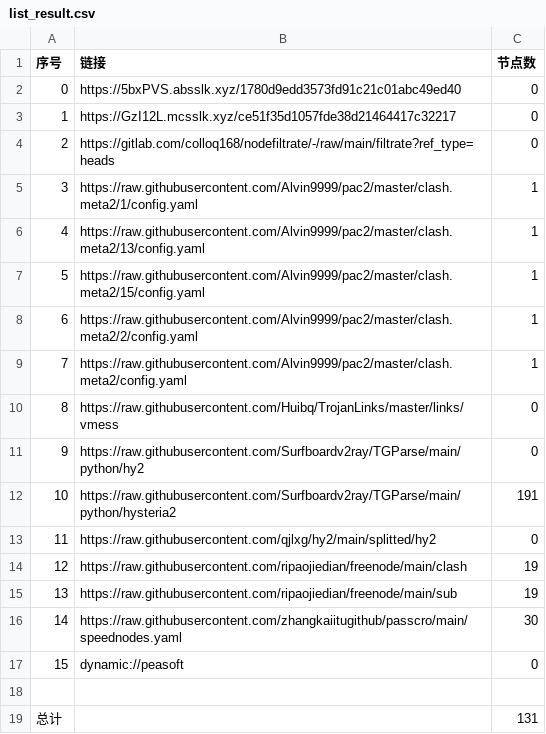
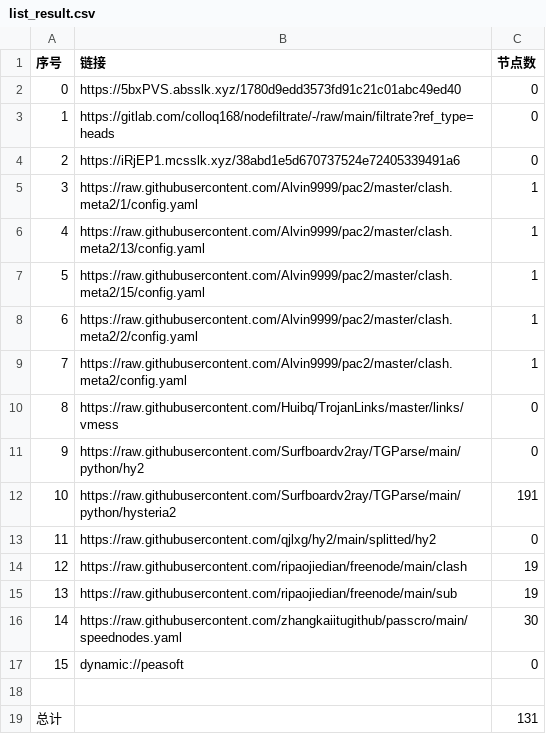
Before and after one commit to CJHCSM/AutoMergePublicNodes, a CSV file: list_result.csv, drawn as a sheet.

```diff
--- a/list_result.csv
+++ b/list_result.csv
@@ -2,4 +2,4 @@
 0,https://5bxPVS.absslk.xyz/1780d9edd3573fd91c21c01abc49ed40,0
-1,https://GzI12L.mcsslk.xyz/ce51f35d1057fde38d21464417c32217,0
-2,https://gitlab.com/colloq168/nodefiltrate/-/raw/main/filtrate?ref_type=heads,0
+1,https://gitlab.com/colloq168/nodefiltrate/-/raw/main/filtrate?ref_type=heads,0
+2,https://iRjEP1.mcsslk.xyz/38abd1e5d670737524e72405339491a6,0
 3,https://raw.githubusercontent.com/Alvin9999/pac2/master/clash.meta2/1/config.yaml,1
```
Also changed, not shown: 3 other files.
